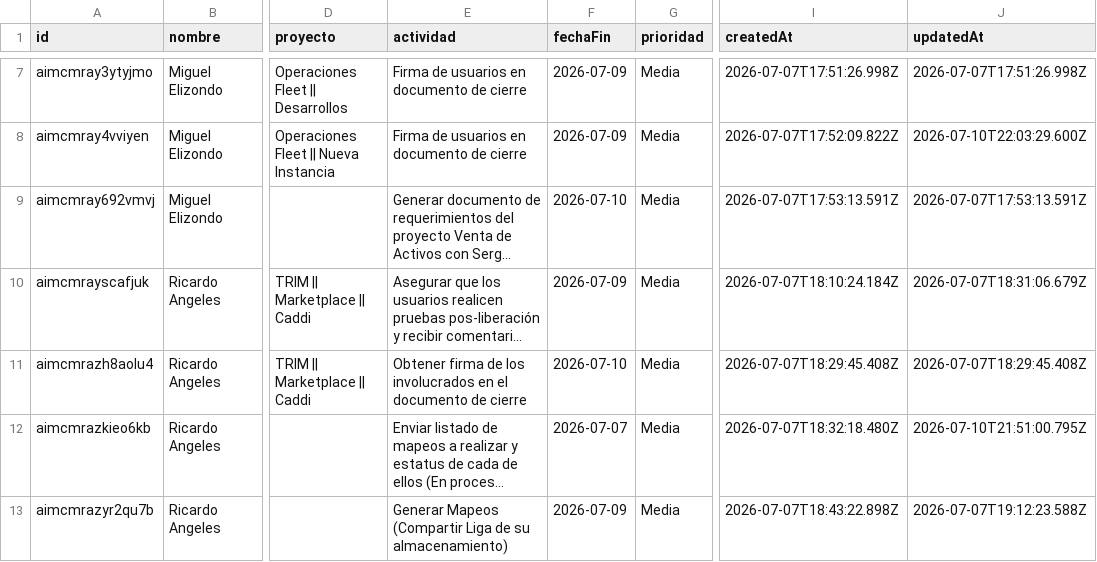
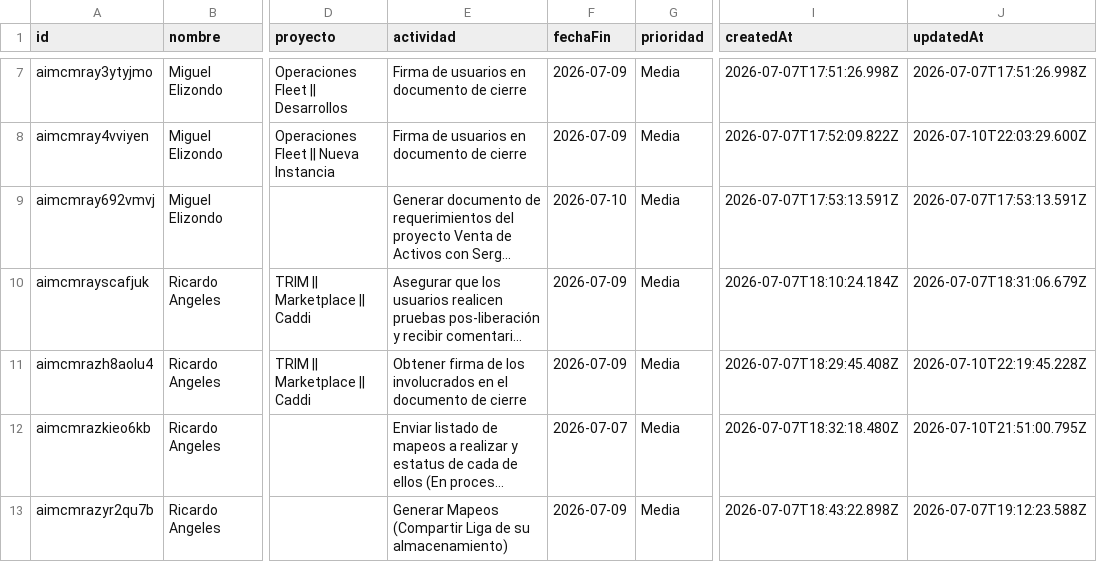
Before and after one commit to DTI-Dashboard/Proyectos, a CSV file: actividades_imc.csv, drawn as a sheet; only a part is shown, gaps mark what is left out; long unchanged cells end in …; the diff names each change by its address in the sheet, - before the commit and + after, or states it on an @@ line.

Commit message:
backup: actividades_imc.csv actualizado desde dashboard

```diff
--- a/actividades_imc.csv
+++ b/actividades_imc.csv
-F11 (fechaFin): 2026-07-10
+F11 (fechaFin): 2026-07-09
-J11 (updatedAt): 2026-07-07T18:29:45.408Z
+J11 (updatedAt): 2026-07-10T22:19:45.228Z
```
